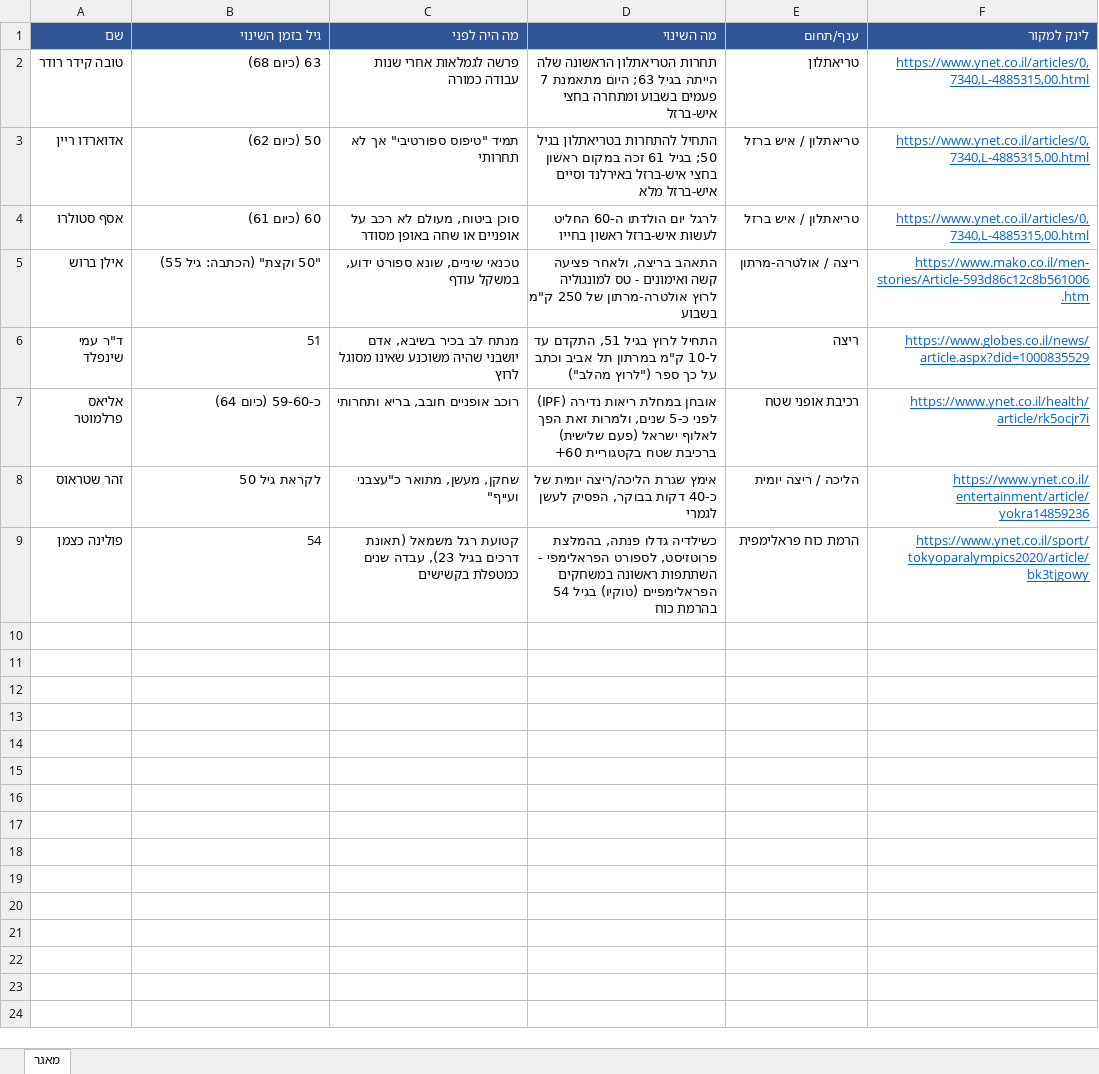
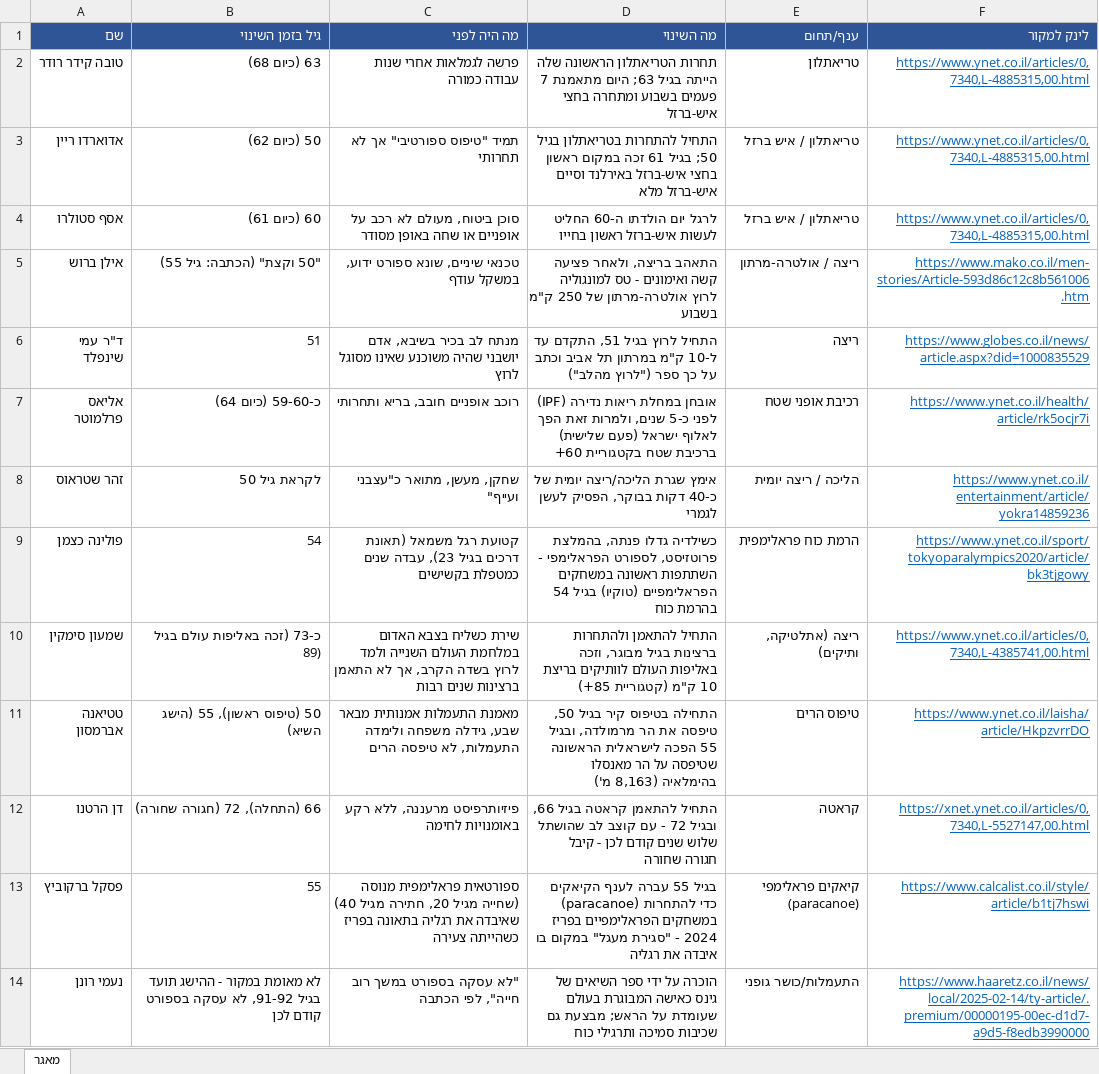
Before and after one commit to guralea-cmd/Hagil-lo-hasipor, an Excel workbook: .claude/skills/israelis-50-plus-database/database.xlsx, sheet מאגר, drawn as a sheet; values as stored, in another font and other column widths than the file's, no borders; the diff names each change by its address in the sheet, - before the commit and + after, or states it on an @@ line.

Commit message:
Add round 2 to israelis-50-plus-database (5 more verified sports entries, 13 total)

```diff
--- a/.claude/skills/israelis-50-plus-database/database.xlsx (sheet מאגר)
+++ b/.claude/skills/israelis-50-plus-database/database.xlsx (sheet מאגר)
+row 10: שמעון סימקין | כ-73 (זכה באליפות עולם בגיל 89) | שירת כשליח בצבא האדום במלחמת העולם השנייה ולמד לרוץ בשדה הקרב, אך לא התאמן ברצינות שנים רבות | התחיל להתאמן ולהתחרות ברצינות בגיל מבוגר, וזכה באליפות העולם לוותיקים בריצת 10 ק"מ (קטגוריית 85+) | ריצה (אתלטיקה, ותיקים) | https://www.ynet.co.il/articles/0,7340,L-4385741,00.html
+row 11: טטיאנה אברמסון | 50 (טיפוס ראשון), 55 (הישג השיא) | מאמנת התעמלות אמנותית מבאר שבע, גידלה משפחה ולימדה התעמלות, לא טיפסה הרים | התחילה בטיפוס קיר בגיל 50, טיפסה את הר מרמולדה, ובגיל 55 הפכה לישראלית הראשונה שטיפסה על הר מאנסלו בהימלאיה (8,163 מ') | טיפוס הרים | https://www.ynet.co.il/laisha/article/HkpzvrrDO
+row 12: דן הרטנו | 66 (התחלה), 72 (חגורה שחורה) | פיזיותרפיסט מרעננה, ללא רקע באומנויות לחימה | התחיל להתאמן קראטה בגיל 66, ובגיל 72 - עם קוצב לב שהושתל שלוש שנים קודם לכן - קיבל חגורה שחורה | קראטה | https://xnet.ynet.co.il/articles/0,7340,L-5527147,00.html
+row 13: פסקל ברקוביץ | 55 | ספורטאית פראלימפית מנוסה (שחייה מגיל 20, חתירה מגיל 40) שאיבדה את רגליה בתאונה בפריז כשהייתה צעירה | בגיל 55 עברה לענף הקיאקים (paracanoe) כדי להתחרות במשחקים הפראלימפיים בפריז 2024 - "סגירת מעגל" במקום בו איבדה את רגליה | קיאקים פראלימפי (paracanoe) | https://www.calcalist.co.il/style/article/b1tj7hswi
+row 14: נעמי רונן | לא מאומת במקור - ההישג תועד בגיל 91-92, לא עסקה בספורט קודם לכן | "לא עסקה בספורט במשך רוב חייה", לפי הכתבה | הוכרה על ידי ספר השיאים של גינס כאישה המבוגרת בעולם שעומדת על הראש; מבצעת גם שכיבות סמיכה ותרגילי כוח | התעמלות/כושר גופני | https://www.haaretz.co.il/news/local/2025-02-14/ty-article/.premium/00000195-00ec-d1d7-a9d5-f8edb3990000
```
Also changed, not shown: 1 other file.
